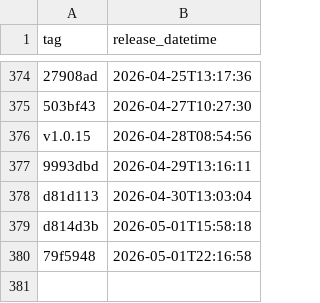
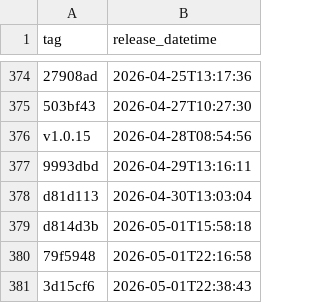
Before and after one commit to NHSDigital/eps-assist-me, a CSV file: _data/dev_deployments.csv, drawn as a sheet; only a part is shown, gaps mark what is left out.

```diff
--- a/_data/dev_deployments.csv
+++ b/_data/dev_deployments.csv
@@ -380 +380,2 @@ d814d3b,2026-05-01T15:58:18
 79f5948,2026-05-01T22:16:58
+3d15cf6,2026-05-01T22:38:43
```
Also changed, not shown: 1 other file.
